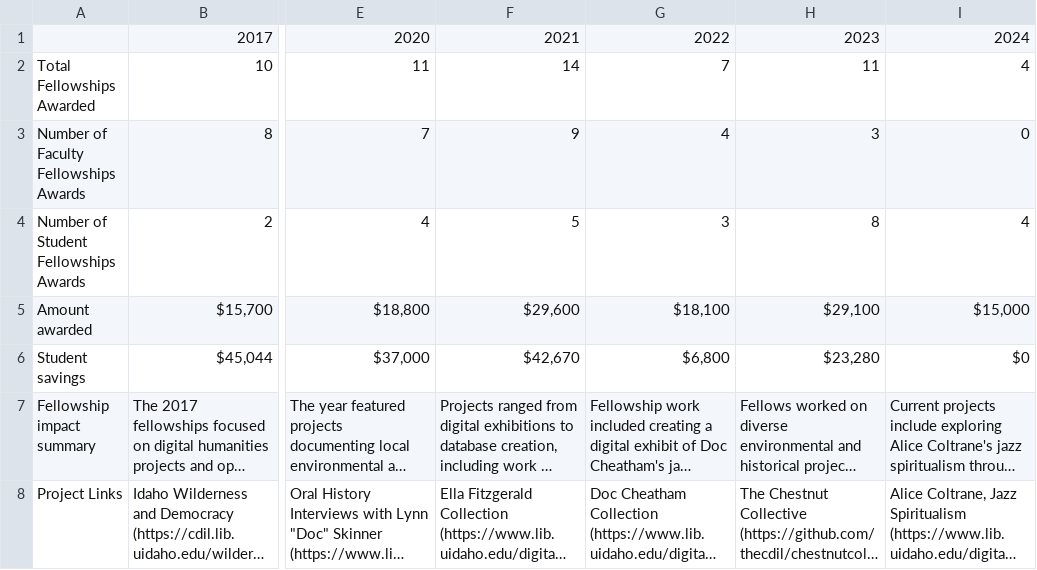
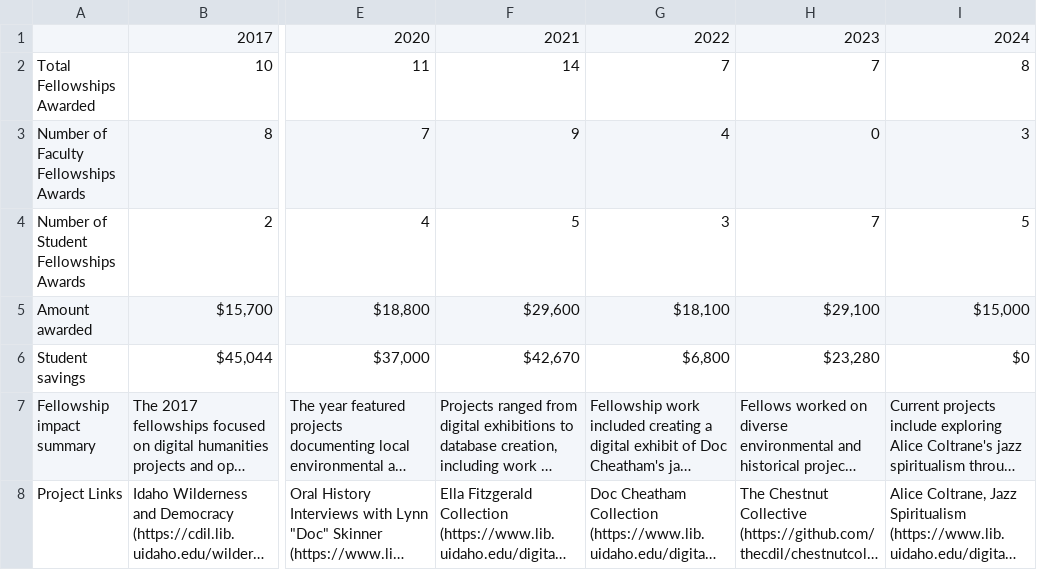
Before and after one commit to uidaholib/kpis, a CSV file: kpidata/fellowships.csv, drawn as a sheet; only a part is shown, gaps mark what is left out; long unchanged cells end in …; the diff names each change by its address in the sheet, - before the commit and + after, or states it on an @@ line.

Commit message:
update fellowships numbers

```diff
--- a/kpidata/fellowships.csv
+++ b/kpidata/fellowships.csv
-H2: 11
+H2: 7
-I2: 4
+I2: 8
-H3: 3
+H3: 0
-I3: 0
+I3: 3
-H4: 8
+H4: 7
-I4: 4
+I4: 5
```
